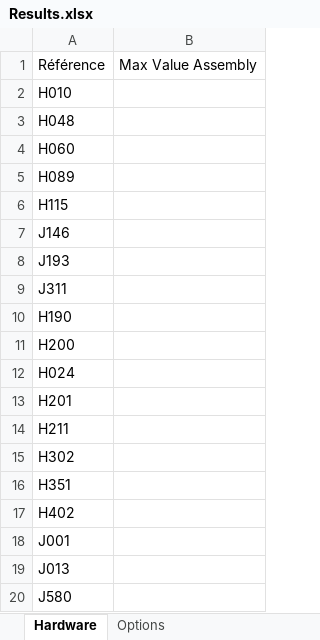
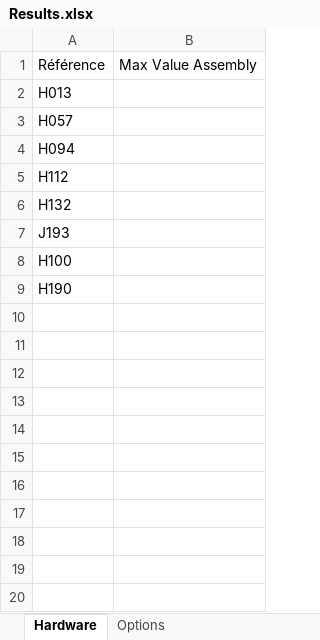
Before and after one commit to Damousse/DataSheetExtractor_v1.1.0, an Excel workbook: Results.xlsx, sheet Hardware, drawn as a sheet; values as stored, in another font and other column widths than the file's, no borders; removed rows and columns are numbered as before the commit, all else as after; the diff names each change by its address in the sheet, - before the commit and + after, or states it on an @@ line.

```diff
--- a/Results.xlsx (sheet Hardware)
+++ b/Results.xlsx (sheet Hardware)
-A2: H010
+A2: H013
-A3: H048
+A3: H057
-A4: H060
+A4: H094
-A5: H089
+A5: H112
-A6: H115
+A6: H132
-row 7: J146
-A8: J311
+A8: H100
-row 11: H200
-row 12: H024
-row 13: H201
-row 14: H211
-row 15: H302
-row 16: H351
-row 17: H402
-row 18: J001
-row 19: J013
-row 20: J580
```
Also changed, not shown: sheet Options, 2 other files.
